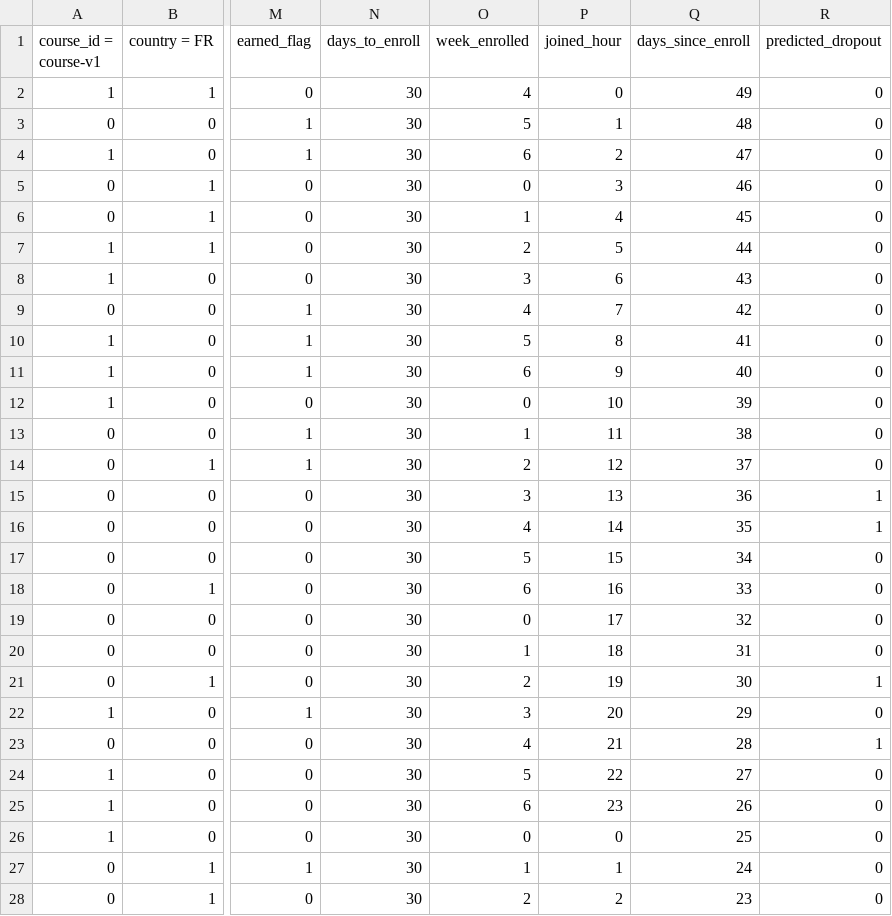
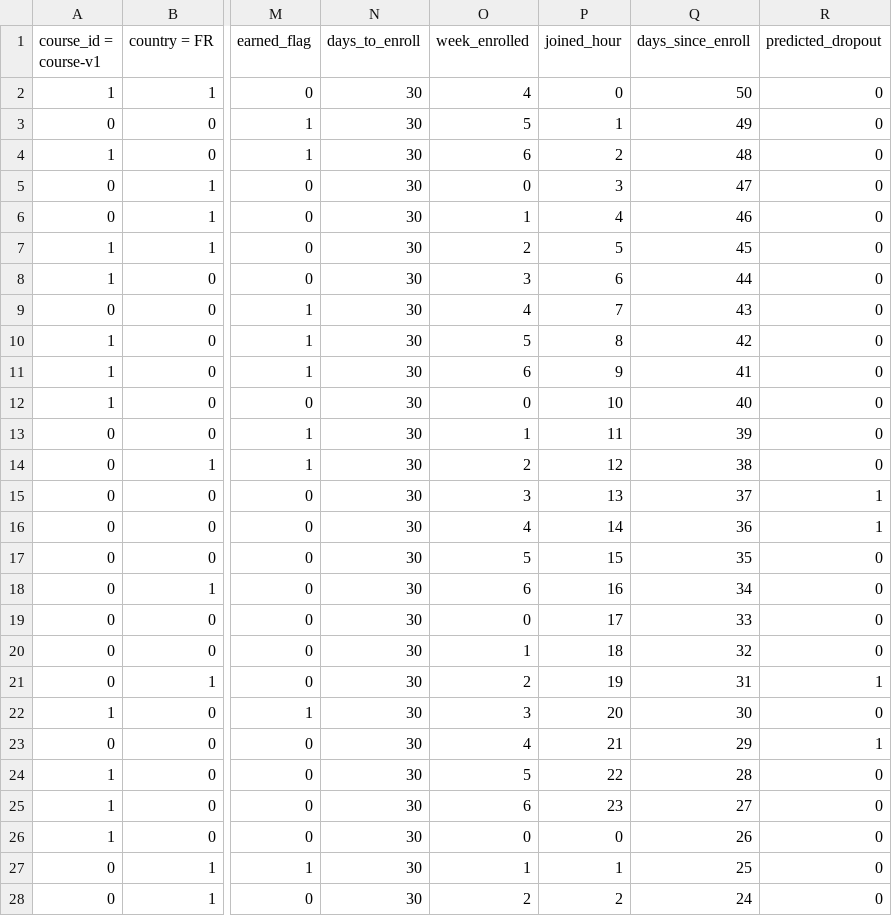
Before and after one commit to ParveenAuto/Python1, a CSV file: predicted_dropouts.csv, drawn as a sheet; only a part is shown, gaps mark what is left out; the diff covers the shown part only; the diff names each change by its address in the sheet, - before the commit and + after, or states it on an @@ line.

Commit message:
ML Data

```diff
--- a/predicted_dropouts.csv
+++ b/predicted_dropouts.csv
-Q2 (days_since_enroll): 49
+Q2 (days_since_enroll): 50
-Q3 (days_since_enroll): 48
+Q3 (days_since_enroll): 49
-Q4 (days_since_enroll): 47
+Q4 (days_since_enroll): 48
-Q5 (days_since_enroll): 46
+Q5 (days_since_enroll): 47
-Q6 (days_since_enroll): 45
+Q6 (days_since_enroll): 46
-Q7 (days_since_enroll): 44
+Q7 (days_since_enroll): 45
-Q8 (days_since_enroll): 43
+Q8 (days_since_enroll): 44
-Q9 (days_since_enroll): 42
+Q9 (days_since_enroll): 43
-Q10 (days_since_enroll): 41
+Q10 (days_since_enroll): 42
-Q11 (days_since_enroll): 40
+Q11 (days_since_enroll): 41
-Q12 (days_since_enroll): 39
+Q12 (days_since_enroll): 40
-Q13 (days_since_enroll): 38
+Q13 (days_since_enroll): 39
-Q14 (days_since_enroll): 37
+Q14 (days_since_enroll): 38
-Q15 (days_since_enroll): 36
+Q15 (days_since_enroll): 37
-Q16 (days_since_enroll): 35
+Q16 (days_since_enroll): 36
-Q17 (days_since_enroll): 34
+Q17 (days_since_enroll): 35
-Q18 (days_since_enroll): 33
+Q18 (days_since_enroll): 34
-Q19 (days_since_enroll): 32
+Q19 (days_since_enroll): 33
-Q20 (days_since_enroll): 31
+Q20 (days_since_enroll): 32
-Q21 (days_since_enroll): 30
+Q21 (days_since_enroll): 31
-Q22 (days_since_enroll): 29
+Q22 (days_since_enroll): 30
-Q23 (days_since_enroll): 28
+Q23 (days_since_enroll): 29
-Q24 (days_since_enroll): 27
+Q24 (days_since_enroll): 28
-Q25 (days_since_enroll): 26
+Q25 (days_since_enroll): 27
-Q26 (days_since_enroll): 25
+Q26 (days_since_enroll): 26
-Q27 (days_since_enroll): 24
+Q27 (days_since_enroll): 25
-Q28 (days_since_enroll): 23
+Q28 (days_since_enroll): 24
```
Also changed, not shown: 23 edited cells elsewhere in this file, 2 other files.
